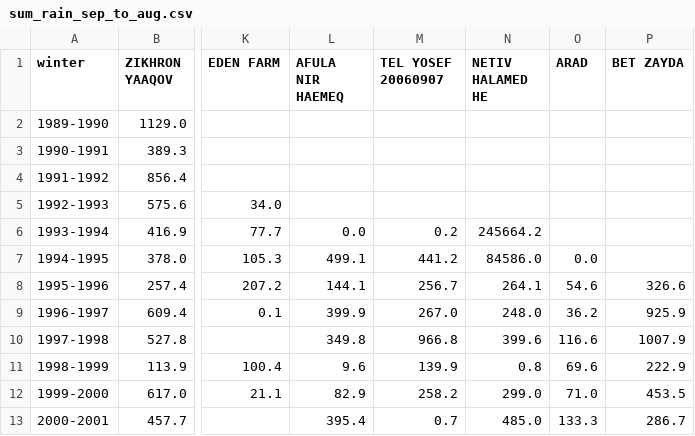
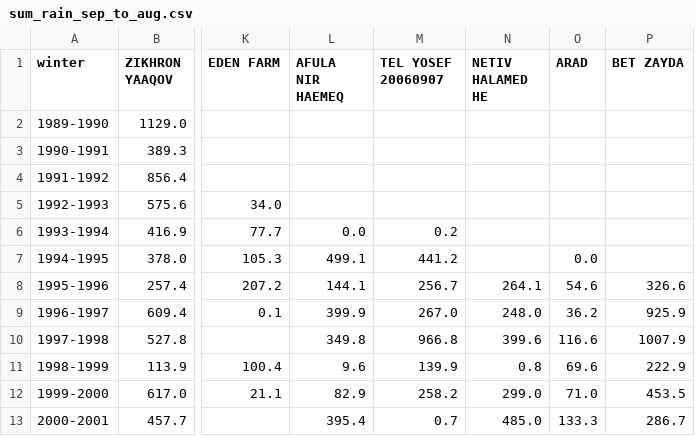
Before and after one commit to yuval-harpaz/weather, a CSV file: data/sum_rain_sep_to_aug.csv, drawn as a sheet; only a part is shown, gaps mark what is left out; the diff names each change by its address in the sheet, - before the commit and + after, or states it on an @@ line.

```diff
--- a/data/sum_rain_sep_to_aug.csv
+++ b/data/sum_rain_sep_to_aug.csv
-N6 (NETIV HALAMED HE): 245664.2
+N6 (NETIV HALAMED HE): (empty)
-N7 (NETIV HALAMED HE): 84586.0
+N7 (NETIV HALAMED HE): (empty)
```
Also changed, not shown: data/rain_1994.csv, data/regional_rain_per_month.csv, 8 other files.
